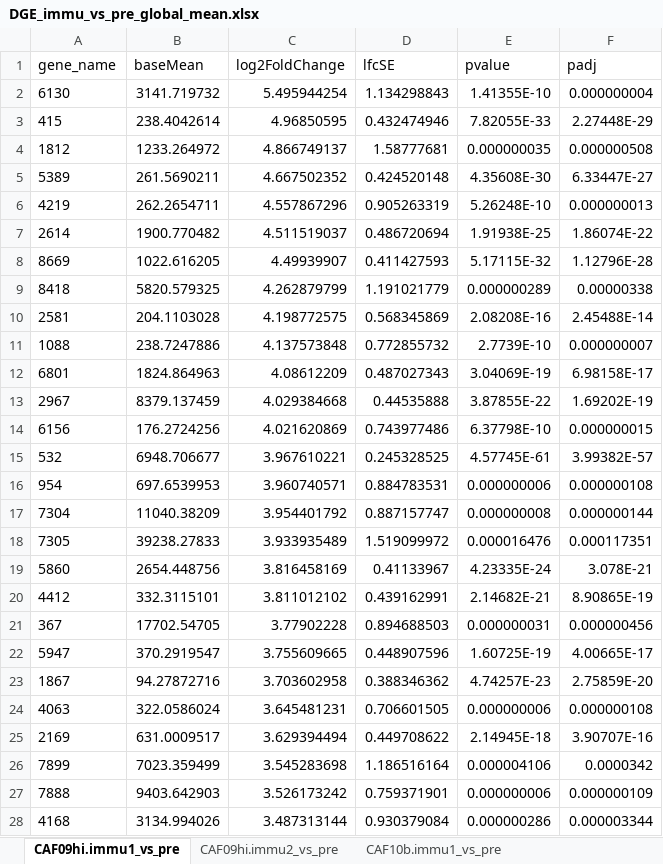
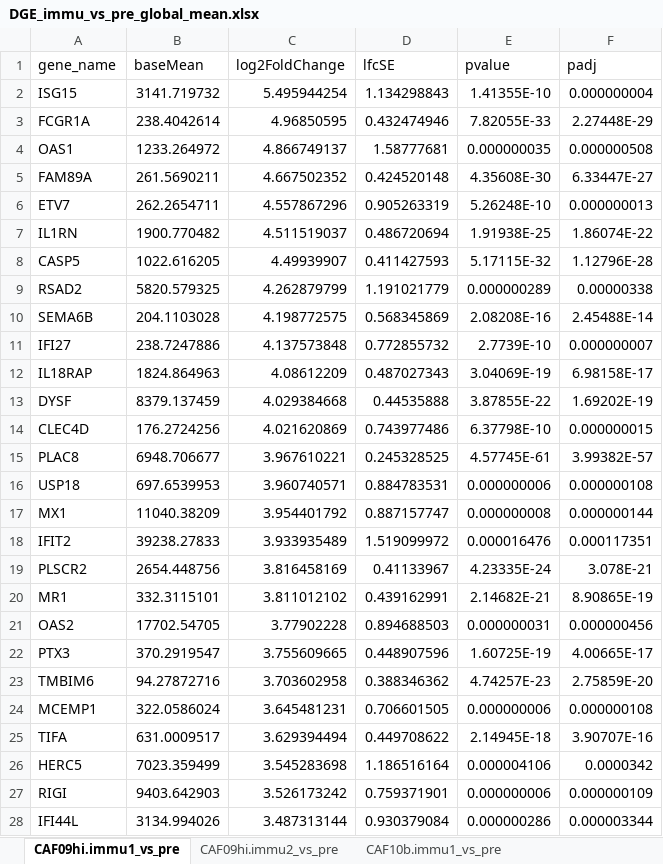
Before and after one commit to INFIMM-Bioinformatics/TB-PAXGENE, an Excel workbook: data/DElist/DGE_immu_vs_pre_global_mean.xlsx, sheet CAF09hi.immu1_vs_pre, drawn as a sheet; only a part is shown; values as stored, in another font and other column widths than the file's, no borders; the diff covers the shown part only; the diff names each change by its address in the sheet, - before the commit and + after, or states it on an @@ line.

```diff
--- a/data/DElist/DGE_immu_vs_pre_global_mean.xlsx (sheet CAF09hi.immu1_vs_pre)
+++ b/data/DElist/DGE_immu_vs_pre_global_mean.xlsx (sheet CAF09hi.immu1_vs_pre)
-A2 (gene_name): 6130
+A2 (gene_name): ISG15
-A3 (gene_name): 415
+A3 (gene_name): FCGR1A
-A4 (gene_name): 1812
+A4 (gene_name): OAS1
-A5 (gene_name): 5389
+A5 (gene_name): FAM89A
-A6 (gene_name): 4219
+A6 (gene_name): ETV7
-A7 (gene_name): 2614
+A7 (gene_name): IL1RN
-A8 (gene_name): 8669
+A8 (gene_name): CASP5
-A9 (gene_name): 8418
+A9 (gene_name): RSAD2
-A10 (gene_name): 2581
+A10 (gene_name): SEMA6B
-A11 (gene_name): 1088
+A11 (gene_name): IFI27
-A12 (gene_name): 6801
+A12 (gene_name): IL18RAP
-A13 (gene_name): 2967
+A13 (gene_name): DYSF
-A14 (gene_name): 6156
+A14 (gene_name): CLEC4D
-A15 (gene_name): 532
+A15 (gene_name): PLAC8
-A16 (gene_name): 954
+A16 (gene_name): USP18
-A17 (gene_name): 7304
+A17 (gene_name): MX1
-A18 (gene_name): 7305
+A18 (gene_name): IFIT2
-A19 (gene_name): 5860
+A19 (gene_name): PLSCR2
-A20 (gene_name): 4412
+A20 (gene_name): MR1
-A21 (gene_name): 367
+A21 (gene_name): OAS2
-A22 (gene_name): 5947
+A22 (gene_name): PTX3
-A23 (gene_name): 1867
+A23 (gene_name): TMBIM6
-A24 (gene_name): 4063
+A24 (gene_name): MCEMP1
-A25 (gene_name): 2169
+A25 (gene_name): TIFA
-A26 (gene_name): 7899
+A26 (gene_name): HERC5
-A27 (gene_name): 7888
+A27 (gene_name): RIGI
-A28 (gene_name): 4168
+A28 (gene_name): IFI44L
```
Also changed, not shown: 1093 edited cells elsewhere in this sheet, sheet CAF09hi.immu2_vs_pre, sheet CAF10b.immu2_vs_pre, sheet CAF10b.immu1_vs_pre, data/gene_set.xlsx, data/pathway_enrichment/GSEA_enrichment_gobp.xlsx, 22 other files.
